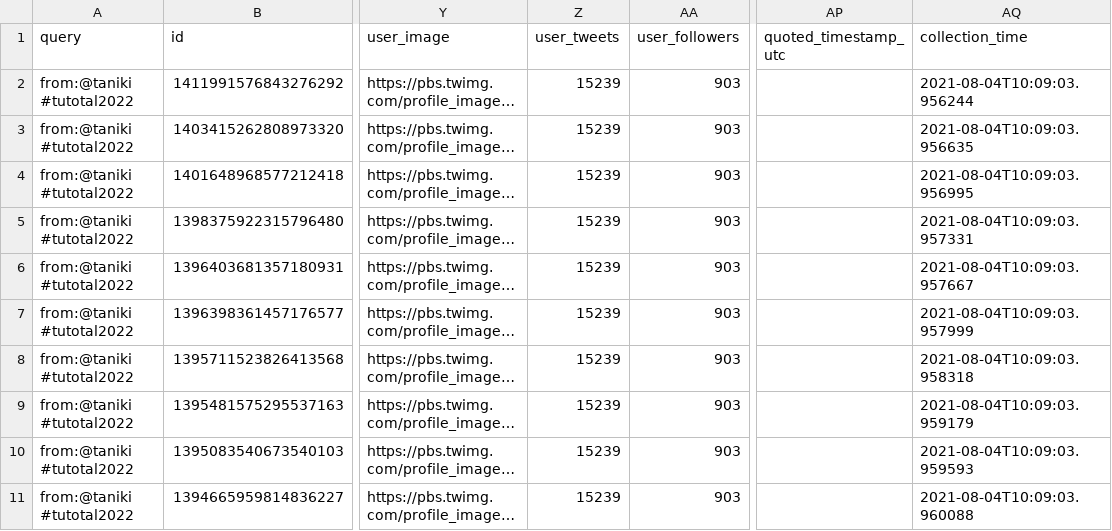
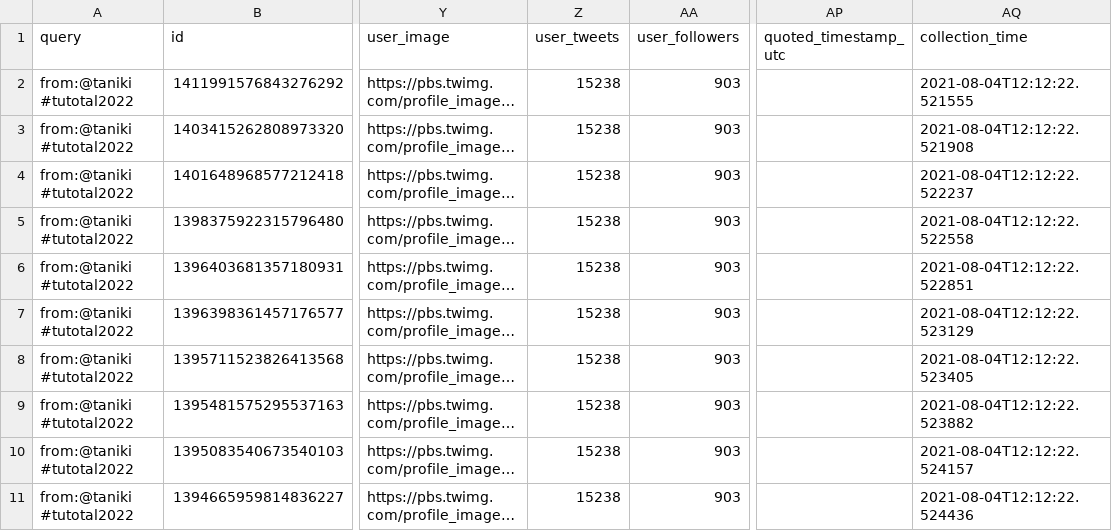
Before and after one commit to taniki/tutotal2022, a CSV file: tutotal2022-taniki.csv, drawn as a sheet; only a part is shown, gaps mark what is left out; long unchanged cells end in …; the diff names each change by its address in the sheet, - before the commit and + after, or states it on an @@ line.

```diff
--- a/tutotal2022-taniki.csv
+++ b/tutotal2022-taniki.csv
-Z2:Z11 (user_tweets): 15239
+Z2:Z11 (user_tweets): 15238
-AQ2 (collection_time): 2021-08-04T10:09:03.956244
+AQ2 (collection_time): 2021-08-04T12:12:22.521555
-AQ3 (collection_time): 2021-08-04T10:09:03.956635
+AQ3 (collection_time): 2021-08-04T12:12:22.521908
-AQ4 (collection_time): 2021-08-04T10:09:03.956995
+AQ4 (collection_time): 2021-08-04T12:12:22.522237
-AQ5 (collection_time): 2021-08-04T10:09:03.957331
+AQ5 (collection_time): 2021-08-04T12:12:22.522558
-AQ6 (collection_time): 2021-08-04T10:09:03.957667
+AQ6 (collection_time): 2021-08-04T12:12:22.522851
-AQ7 (collection_time): 2021-08-04T10:09:03.957999
+AQ7 (collection_time): 2021-08-04T12:12:22.523129
-AQ8 (collection_time): 2021-08-04T10:09:03.958318
+AQ8 (collection_time): 2021-08-04T12:12:22.523405
-AQ9 (collection_time): 2021-08-04T10:09:03.959179
+AQ9 (collection_time): 2021-08-04T12:12:22.523882
-AQ10 (collection_time): 2021-08-04T10:09:03.959593
+AQ10 (collection_time): 2021-08-04T12:12:22.524157
-AQ11 (collection_time): 2021-08-04T10:09:03.960088
+AQ11 (collection_time): 2021-08-04T12:12:22.524436
```
